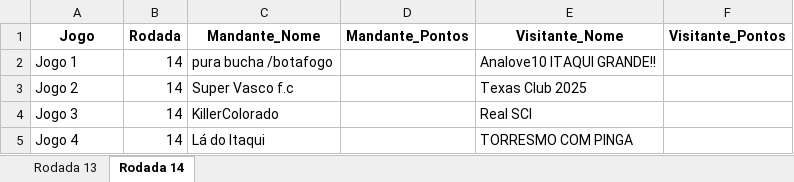
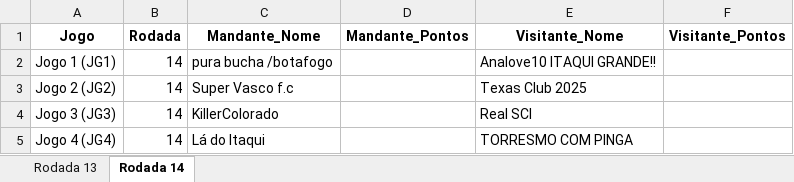
Before and after one commit to FernandoBC23/cartola_fbc, an Excel workbook: libertadores/datasets_liberta/resultados_fase_3.xlsx, sheet Rodada 14, drawn as a sheet; values as stored, in another font and other column widths than the file's, no borders; the diff names each change by its address in the sheet, - before the commit and + after, or states it on an @@ line.

```diff
--- a/libertadores/datasets_liberta/resultados_fase_3.xlsx (sheet Rodada 14)
+++ b/libertadores/datasets_liberta/resultados_fase_3.xlsx (sheet Rodada 14)
-A2 (Jogo): Jogo 1
+A2 (Jogo): Jogo 1 (JG1)
-A3 (Jogo): Jogo 2
+A3 (Jogo): Jogo 2 (JG2)
-A4 (Jogo): Jogo 3
+A4 (Jogo): Jogo 3 (JG3)
-A5 (Jogo): Jogo 4
+A5 (Jogo): Jogo 4 (JG4)
```
Also changed, not shown: sheet Rodada 13, libertadores/datasets_liberta/classificacao_por_grupo_fase_3.xlsx, libertadores/datasets_liberta/confrontos_fase_3_libertadores.xlsx, 12 other files.
